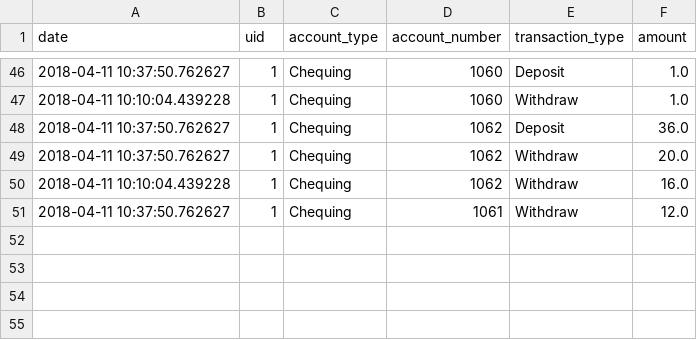
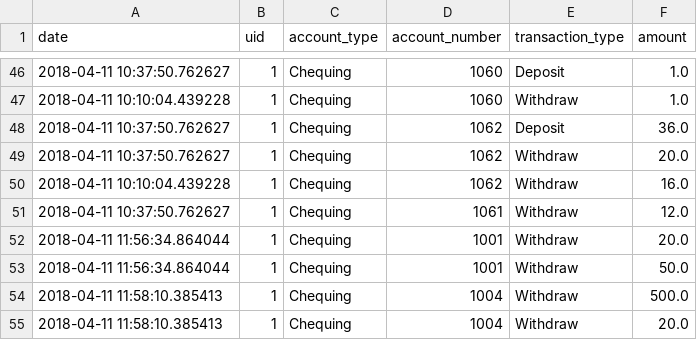
Before and after one commit to robertjanzen/acit-2515, a CSV file: model/logs/1-transactions.csv, drawn as a sheet; only a part is shown, gaps mark what is left out; the diff names each change by its address in the sheet, - before the commit and + after, or states it on an @@ line.

```diff
--- a/model/logs/1-transactions.csv
+++ b/model/logs/1-transactions.csv
+row 52: 2018-04-11 11:56:34.864044 | 1 | Chequing | 1001 | Withdraw | 20.0
+row 53: 2018-04-11 11:56:34.864044 | 1 | Chequing | 1001 | Withdraw | 50.0
+row 54: 2018-04-11 11:58:10.385413 | 1 | Chequing | 1004 | Withdraw | 500.0
+row 55: 2018-04-11 11:58:10.385413 | 1 | Chequing | 1004 | Withdraw | 20.0
```
Also changed, not shown: 3 other files.
